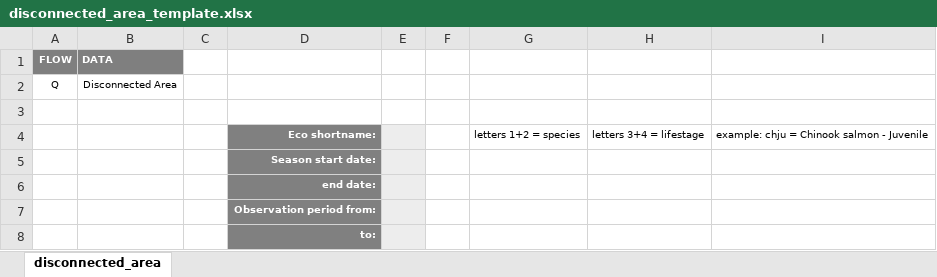
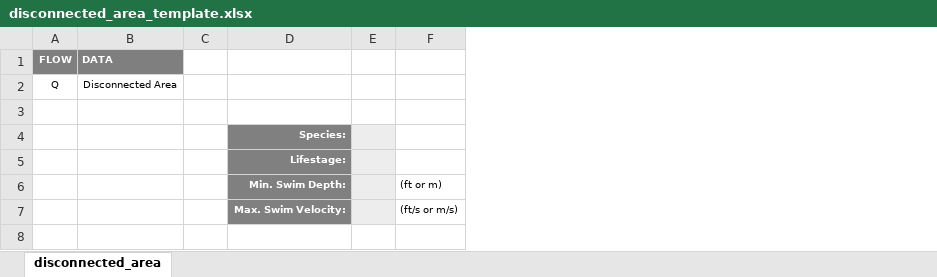
Before and after one commit to RiverArchitect/program, an Excel workbook: Connectivity/.templates/disconnected_area_template.xlsx, sheet disconnected_area, drawn as a sheet; values as stored, in another font and other column widths than the file's, no borders; charts and pictures and table styles not drawn; removed rows and columns are numbered as before the commit, all else as after; the diff names each change by its address in the sheet, - before the commit and + after, or states it on an @@ line.

```diff
--- a/Connectivity/.templates/disconnected_area_template.xlsx (sheet disconnected_area)
+++ b/Connectivity/.templates/disconnected_area_template.xlsx (sheet disconnected_area)
-column D, rows 4-7: Eco shortname: | Season start date: | end date: | Observation period from:
+column D, rows 4-7: Species: | Lifestage: | Min. Swim Depth: | Max. Swim Velocity:
-column F, empty
-column G, row 4: letters 1+2 = species
-column H, row 4: letters 3+4 = lifestage
-column I, row 4: example: chju = Chinook salmon - Juvenile
+column F, rows 6-7: (ft or m) | (ft/s or m/s)
-row 8:  |  |  | to:
```
Also changed, not shown: 1 other file.
